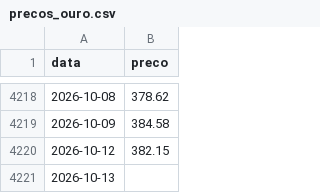
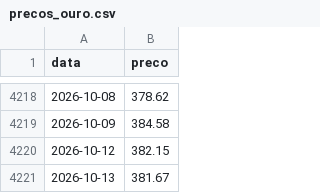
Before and after one commit to mickemanella-web/Ouro-tracker, a CSV file: precos_ouro.csv, drawn as a sheet; only a part is shown, gaps mark what is left out.

```diff
--- a/precos_ouro.csv
+++ b/precos_ouro.csv
@@ -4220,2 +4220,2 @@ data,preco
 2026-10-12,382.15
-2026-10-13,
+2026-10-13,381.67
```
Also changed, not shown: 1 other file.
